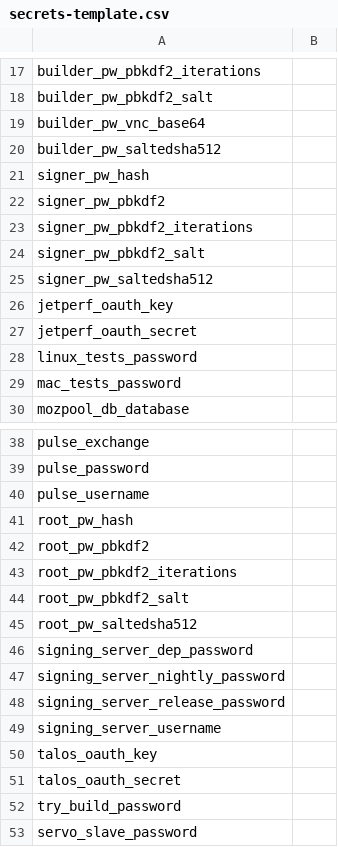
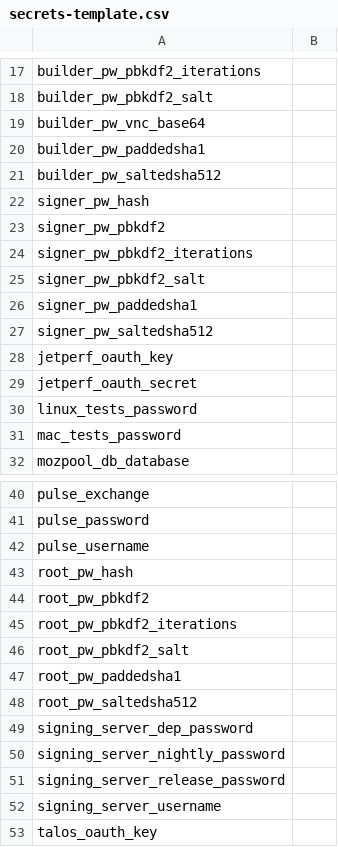
Before and after one commit to djmitche/releng-puppet, a CSV file: manifests/extlookup/secrets-template.csv, drawn as a sheet; only a part is shown, gaps mark what is left out; the shorter side is filled out with more unchanged rows.

Commit message:
Bug 891881: add paddedsha1 secrets to secrets-template.csv; a=trivial

```diff
--- a/manifests/extlookup/secrets-template.csv
+++ b/manifests/extlookup/secrets-template.csv
@@ -19,2 +19,3 @@ builder_pw_pbkdf2_salt,""
 builder_pw_vnc_base64,""
+builder_pw_paddedsha1,""
 builder_pw_saltedsha512,""
@@ -24,2 +25,3 @@ signer_pw_pbkdf2_iterations,""
 signer_pw_pbkdf2_salt,""
+signer_pw_paddedsha1,""
 signer_pw_saltedsha512,""
@@ -44,2 +46,3 @@ root_pw_pbkdf2_iterations,""
 root_pw_pbkdf2_salt,""
+root_pw_paddedsha1,""
 root_pw_saltedsha512,""
```
